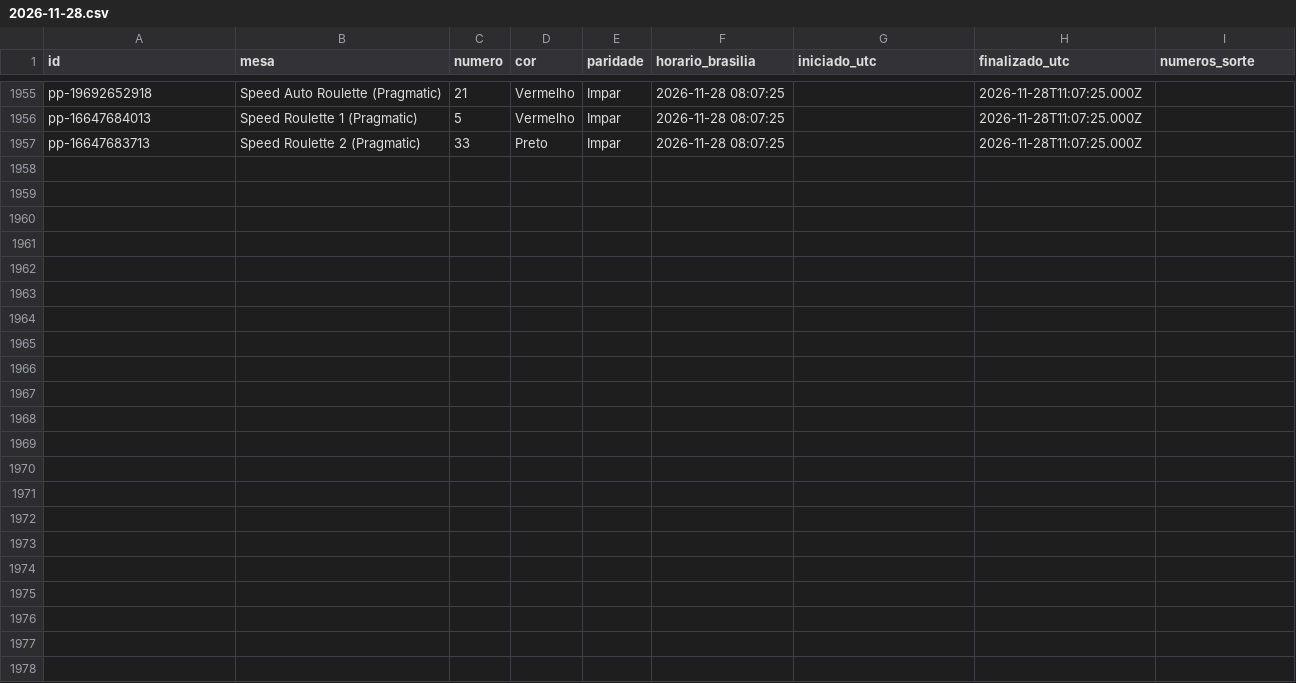
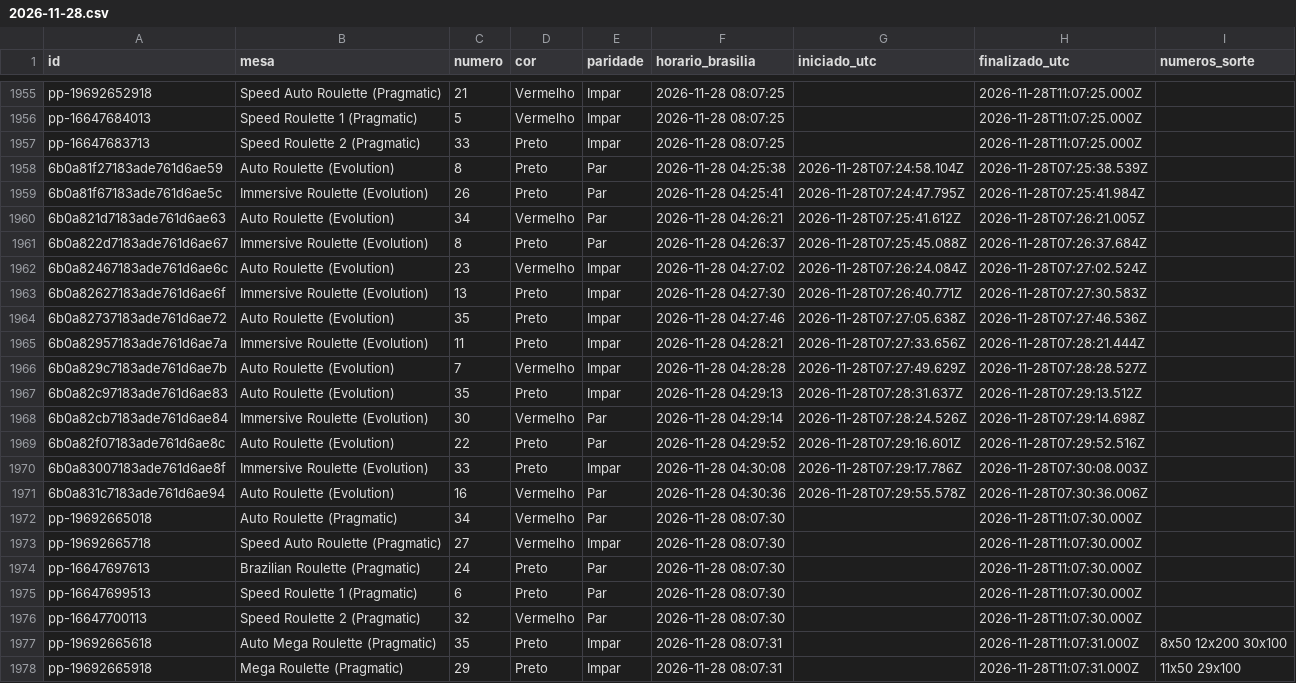
Before and after one commit to mr-ecktor/roleta-historico, a CSV file: dados/2026/2026-11-28.csv, drawn as a sheet; only a part is shown, gaps mark what is left out.

Commit message:
Dados: 2026-11-28 04:31

```diff
--- a/dados/2026/2026-11-28.csv
+++ b/dados/2026/2026-11-28.csv
@@ -1957 +1957,22 @@ pp-16647684013,Speed Roulette 1 (Pragmatic),5,Vermelho,Impar,2026-11-28 08:07:25
 pp-16647683713,Speed Roulette 2 (Pragmatic),33,Preto,Impar,2026-11-28 08:07:25,,2026-11-28T11:07:25.000Z,
+6b0a81f27183ade761d6ae59,Auto Roulette (Evolution),8,Preto,Par,2026-11-28 04:25:38,2026-11-28T07:24:58.104Z,2026-11-28T07:25:38.539Z,
+6b0a81f67183ade761d6ae5c,Immersive Roulette (Evolution),26,Preto,Par,2026-11-28 04:25:41,2026-11-28T07:24:47.795Z,2026-11-28T07:25:41.984Z,
+6b0a821d7183ade761d6ae63,Auto Roulette (Evolution),34,Vermelho,Par,2026-11-28 04:26:21,2026-11-28T07:25:41.612Z,2026-11-28T07:26:21.005Z,
+6b0a822d7183ade761d6ae67,Immersive Roulette (Evolution),8,Preto,Par,2026-11-28 04:26:37,2026-11-28T07:25:45.088Z,2026-11-28T07:26:37.684Z,
+6b0a82467183ade761d6ae6c,Auto Roulette (Evolution),23,Vermelho,Impar,2026-11-28 04:27:02,2026-11-28T07:26:24.084Z,2026-11-28T07:27:02.524Z,
+6b0a82627183ade761d6ae6f,Immersive Roulette (Evolution),13,Preto,Impar,2026-11-28 04:27:30,2026-11-28T07:26:40.771Z,2026-11-28T07:27:30.583Z,
+6b0a82737183ade761d6ae72,Auto Roulette (Evolution),35,Preto,Impar,2026-11-28 04:27:46,2026-11-28T07:27:05.638Z,2026-11-28T07:27:46.536Z,
+6b0a82957183ade761d6ae7a,Immersive Roulette (Evolution),11,Preto,Impar,2026-11-28 04:28:21,2026-11-28T07:27:33.656Z,2026-11-28T07:28:21.444Z,
+6b0a829c7183ade761d6ae7b,Auto Roulette (Evolution),7,Vermelho,Impar,2026-11-28 04:28:28,2026-11-28T07:27:49.629Z,2026-11-28T07:28:28.527Z,
+6b0a82c97183ade761d6ae83,Auto Roulette (Evolution),35,Preto,Impar,2026-11-28 04:29:13,2026-11-28T07:28:31.637Z,2026-11-28T07:29:13.512Z,
+6b0a82cb7183ade761d6ae84,Immersive Roulette (Evolution),30,Vermelho,Par,2026-11-28 04:29:14,2026-11-28T07:28:24.526Z,2026-11-28T07:29:14.698Z,
+6b0a82f07183ade761d6ae8c,Auto Roulette (Evolution),22,Preto,Par,2026-11-28 04:29:52,2026-11-28T07:29:16.601Z,2026-11-28T07:29:52.516Z,
+6b0a83007183ade761d6ae8f,Immersive Roulette (Evolution),33,Preto,Impar,2026-11-28 04:30:08,2026-11-28T07:29:17.786Z,2026-11-28T07:30:08.003Z,
+6b0a831c7183ade761d6ae94,Auto Roulette (Evolution),16,Vermelho,Par,2026-11-28 04:30:36,2026-11-28T07:29:55.578Z,2026-11-28T07:30:36.006Z,
+pp-19692665018,Auto Roulette (Pragmatic),34,Vermelho,Par,2026-11-28 08:07:30,,2026-11-28T11:07:30.000Z,
+pp-19692665718,Speed Auto Roulette (Pragmatic),27,Vermelho,Impar,2026-11-28 08:07:30,,2026-11-28T11:07:30.000Z,
+pp-16647697613,Brazilian Roulette (Pragmatic),24,Preto,Par,2026-11-28 08:07:30,,2026-11-28T11:07:30.000Z,
+pp-16647699513,Speed Roulette 1 (Pragmatic),6,Preto,Par,2026-11-28 08:07:30,,2026-11-28T11:07:30.000Z,
+pp-16647700113,Speed Roulette 2 (Pragmatic),32,Vermelho,Par,2026-11-28 08:07:30,,2026-11-28T11:07:30.000Z,
+pp-19692665618,Auto Mega Roulette (Pragmatic),35,Preto,Impar,2026-11-28 08:07:31,,2026-11-28T11:07:31.000Z,8x50 12x200 30x100
+pp-19692665918,Mega Roulette (Pragmatic),29,Preto,Impar,2026-11-28 08:07:31,,2026-11-28T11:07:31.000Z,11x50 29x100
```
